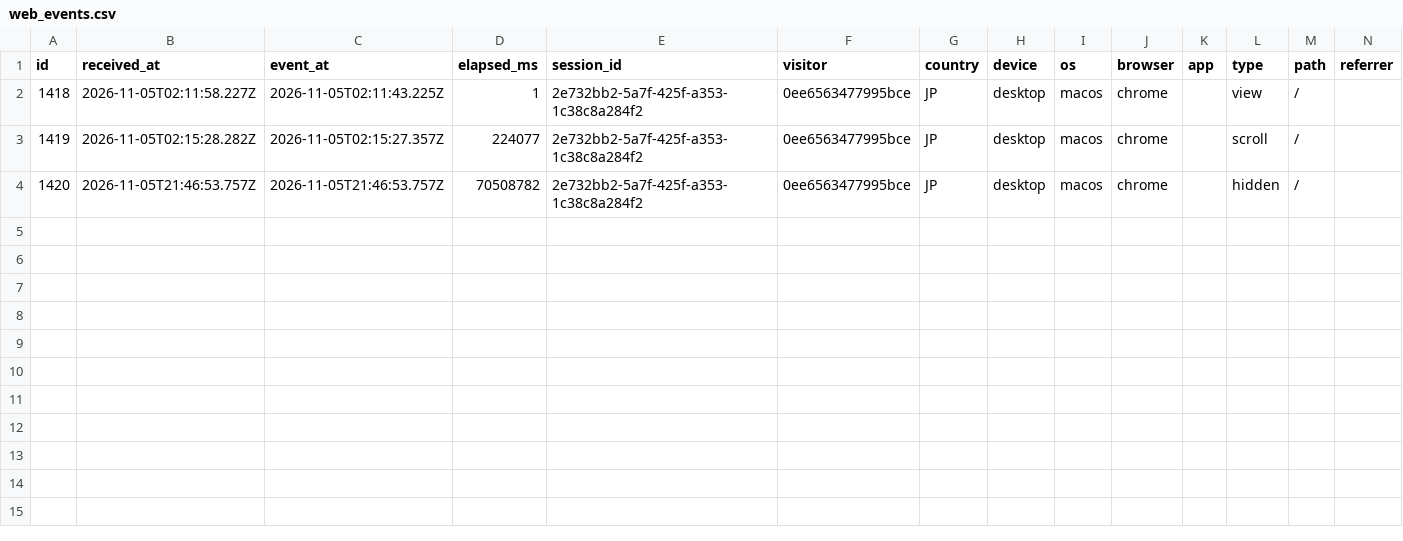
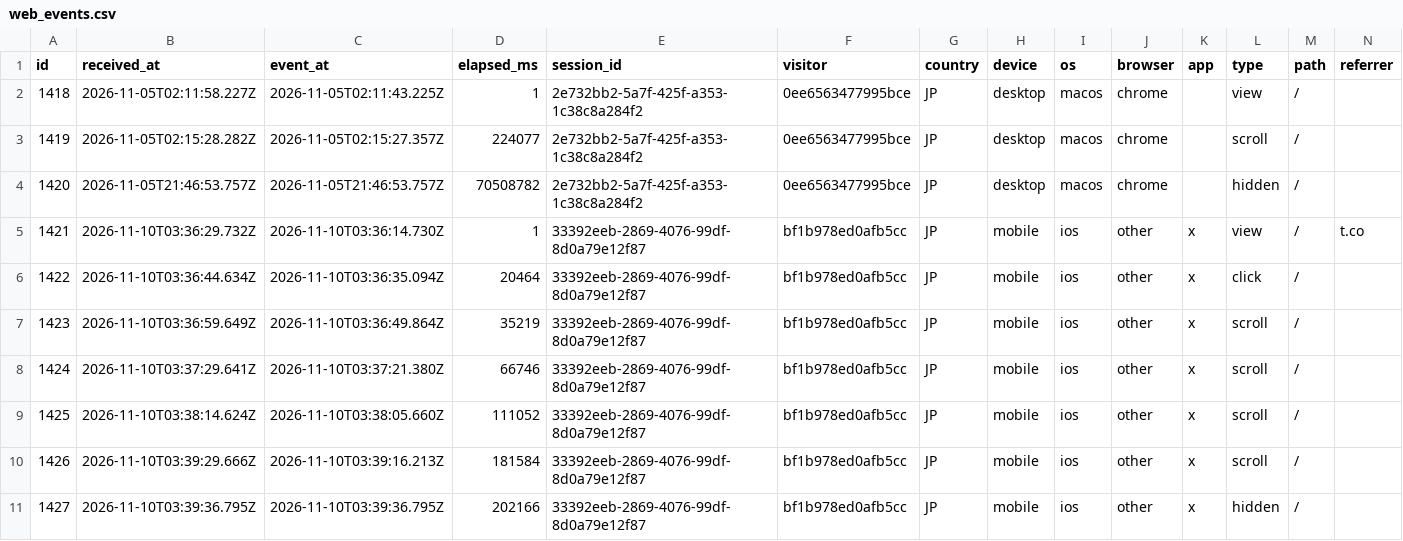
Before and after one commit to O0o-Yuta-Kimura-o0O/meme-coin-experiment, a CSV file: research/data/mikeneko/web_events.csv, drawn as a sheet; only a part is shown; rows hold the shown columns only; the diff names each change by its address in the sheet, - before the commit and + after, or states it on an @@ line.

```diff
--- a/research/data/mikeneko/web_events.csv
+++ b/research/data/mikeneko/web_events.csv
+row 5: 1421 | 2026-11-10T03:36:29.732Z | 2026-11-10T03:36:14.730Z | 1 | 33392eeb-2869-4076-99df-8d0a79e12f87 | bf1b978ed0afb5cc | JP | mobile | ios | other | x | view | / | t.co
+row 6: 1422 | 2026-11-10T03:36:44.634Z | 2026-11-10T03:36:35.094Z | 20464 | 33392eeb-2869-4076-99df-8d0a79e12f87 | bf1b978ed0afb5cc | JP | mobile | ios | other | x | click | /
+row 7: 1423 | 2026-11-10T03:36:59.649Z | 2026-11-10T03:36:49.864Z | 35219 | 33392eeb-2869-4076-99df-8d0a79e12f87 | bf1b978ed0afb5cc | JP | mobile | ios | other | x | scroll | /
+row 8: 1424 | 2026-11-10T03:37:29.641Z | 2026-11-10T03:37:21.380Z | 66746 | 33392eeb-2869-4076-99df-8d0a79e12f87 | bf1b978ed0afb5cc | JP | mobile | ios | other | x | scroll | /
+row 9: 1425 | 2026-11-10T03:38:14.624Z | 2026-11-10T03:38:05.660Z | 111052 | 33392eeb-2869-4076-99df-8d0a79e12f87 | bf1b978ed0afb5cc | JP | mobile | ios | other | x | scroll | /
+row 10: 1426 | 2026-11-10T03:39:29.666Z | 2026-11-10T03:39:16.213Z | 181584 | 33392eeb-2869-4076-99df-8d0a79e12f87 | bf1b978ed0afb5cc | JP | mobile | ios | other | x | scroll | /
+row 11: 1427 | 2026-11-10T03:39:36.795Z | 2026-11-10T03:39:36.795Z | 202166 | 33392eeb-2869-4076-99df-8d0a79e12f87 | bf1b978ed0afb5cc | JP | mobile | ios | other | x | hidden | /
```
